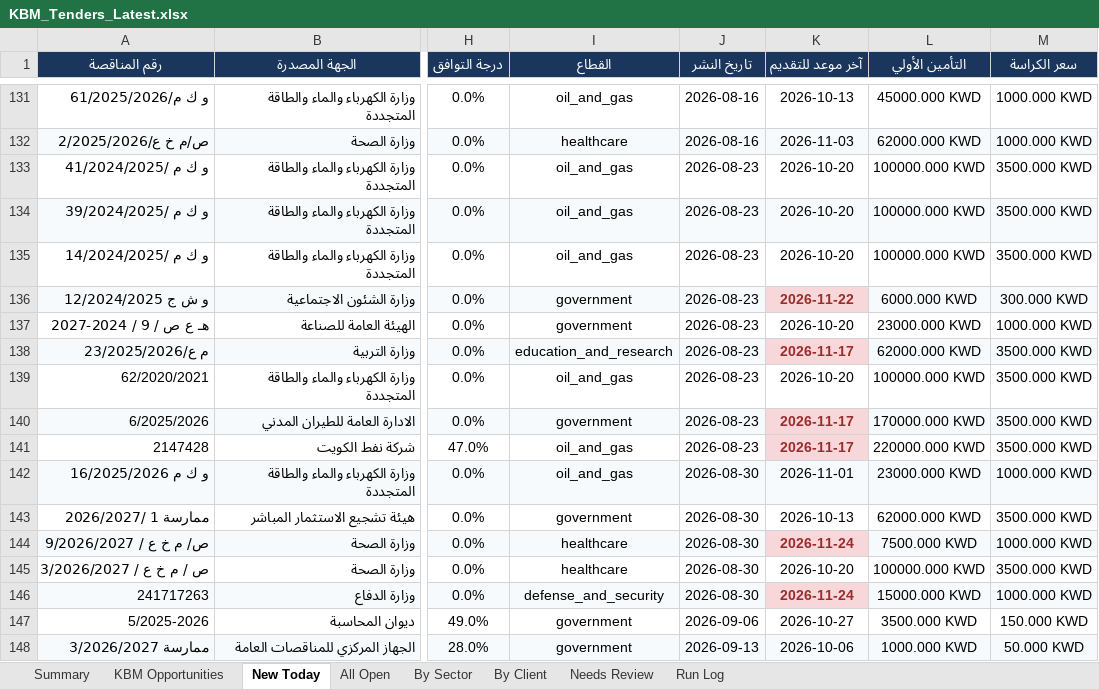
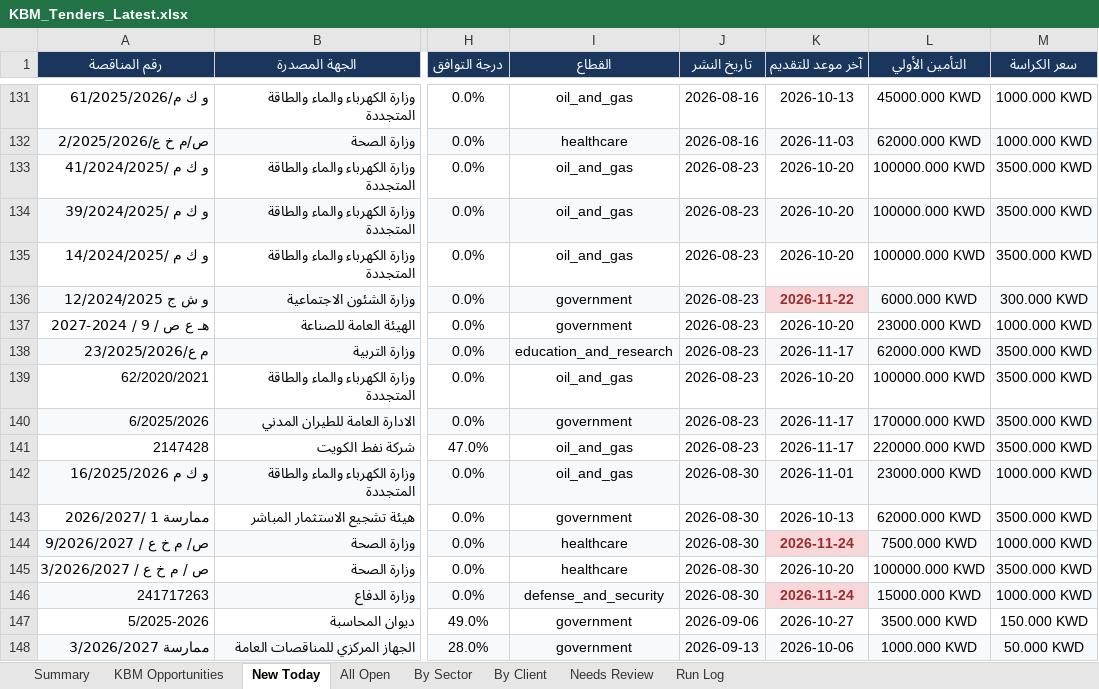
Before and after one commit to 6439144/KBM_TenderScout, an Excel workbook: output/reports/KBM_Tenders_Latest.xlsx, sheet New Today, drawn as a sheet; only a part is shown, gaps mark what is left out; values as stored, in another font and other column widths than the file's, no borders; the diff names each change by its address in the sheet, - before the commit and + after, or states it on an @@ line.

```diff
--- a/output/reports/KBM_Tenders_Latest.xlsx (sheet New Today)
+++ b/output/reports/KBM_Tenders_Latest.xlsx (sheet New Today)
@@ K138 bold: on → off, text colour: #9B2C2C → black, fill: #F8D7DA → #F7FAFC @@
@@ K140:K141 bold: on → off, text colour: #9B2C2C → black @@
-K140 fill: #F8D7DA
+K140 fill: #F7FAFC
-K141 fill: #F8D7DA
+K141 fill: none
```
Also changed, not shown: sheet By Sector, sheet By Client, sheet All Open, sheet Run Log, sheet KBM Opportunities, sheet Summary, 1 other file.
